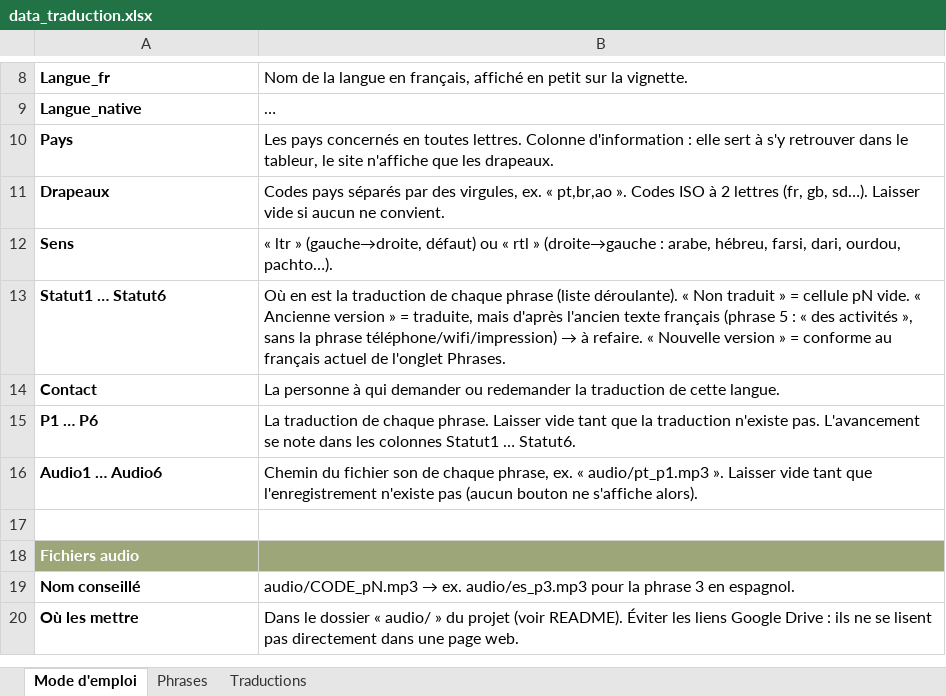
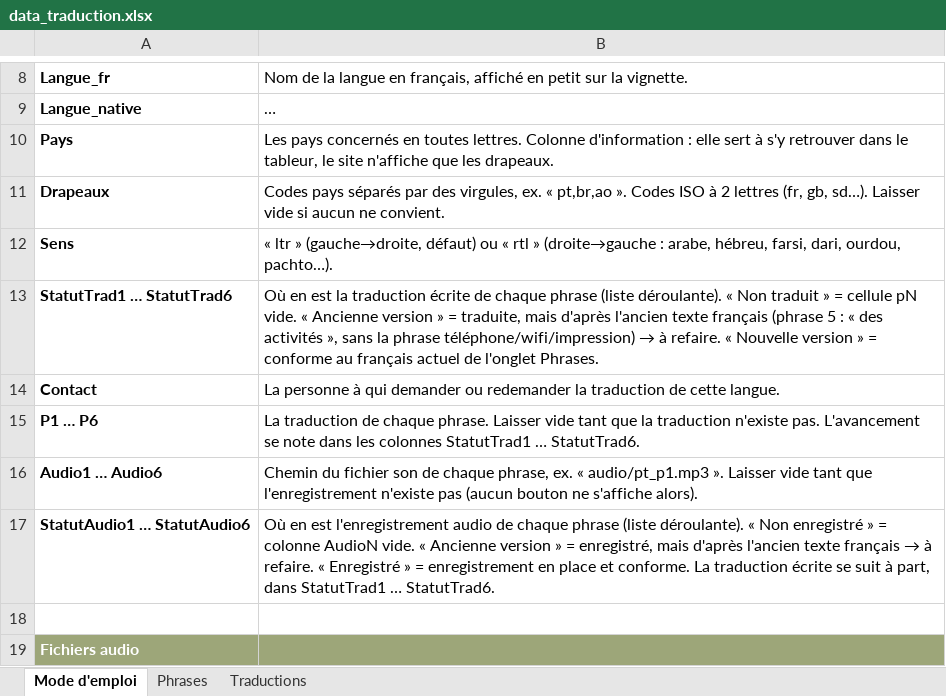
Before and after one commit to oasis-crf/oasis-crf.github.io, an Excel workbook: data_traduction.xlsx, sheet Mode d'emploi, drawn as a sheet; only a part is shown, gaps mark what is left out; the shorter side is filled out with more unchanged rows; long unchanged cells end in …; values as stored, in another font and other column widths than the file's, no borders; the diff names each change by its address in the sheet, - before the commit and + after, or states it on an @@ line.

```diff
--- a/data_traduction.xlsx (sheet Mode d'emploi)
+++ b/data_traduction.xlsx (sheet Mode d'emploi)
-A13: Statut1 … Statut6
+A13: StatutTrad1 … StatutTrad6
-B13: …la traduction de chaque…
+B13: …la traduction écrite de chaque…
-B15: …les colonnes Statut1 … Statut6.
+B15: …les colonnes StatutTrad1 … StatutTrad6.
+row 17: StatutAudio1 … StatutAudio6 | Où en est l'enregistrement audio de chaque phrase (liste déroulante). « Non enregistré » = colonne AudioN vide. « Ancienne version » = enregistré, mais d'après l'ancien texte français → à refaire. « Enregistré » = enregistrement en place et conforme. La traduction écrite se suit à part, dans StatutTrad1 … StatutTrad6.
```
Also changed, not shown: sheet Traductions, 14 other files.
